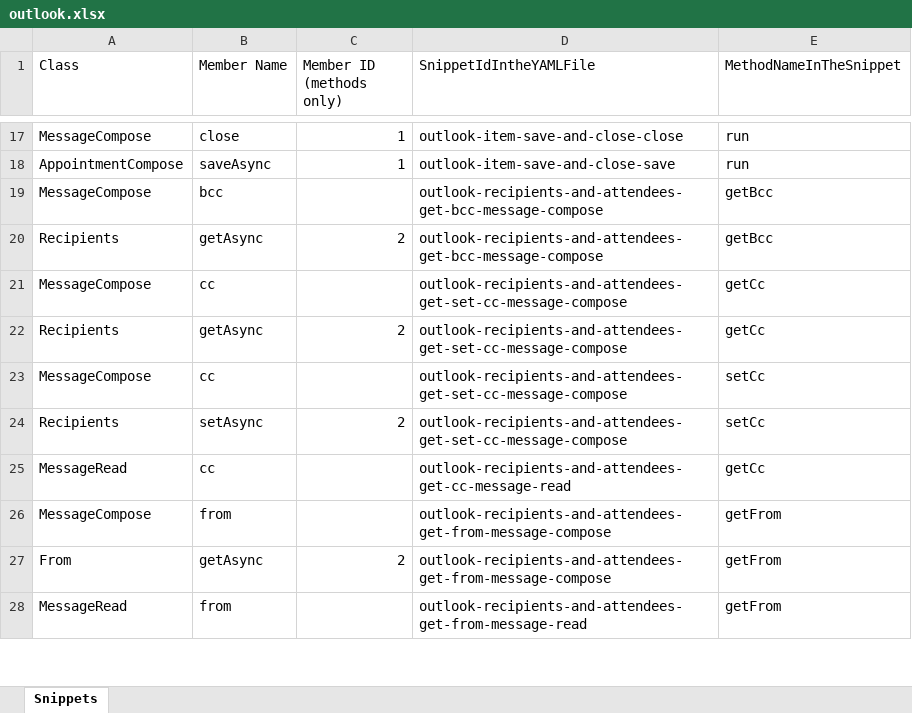
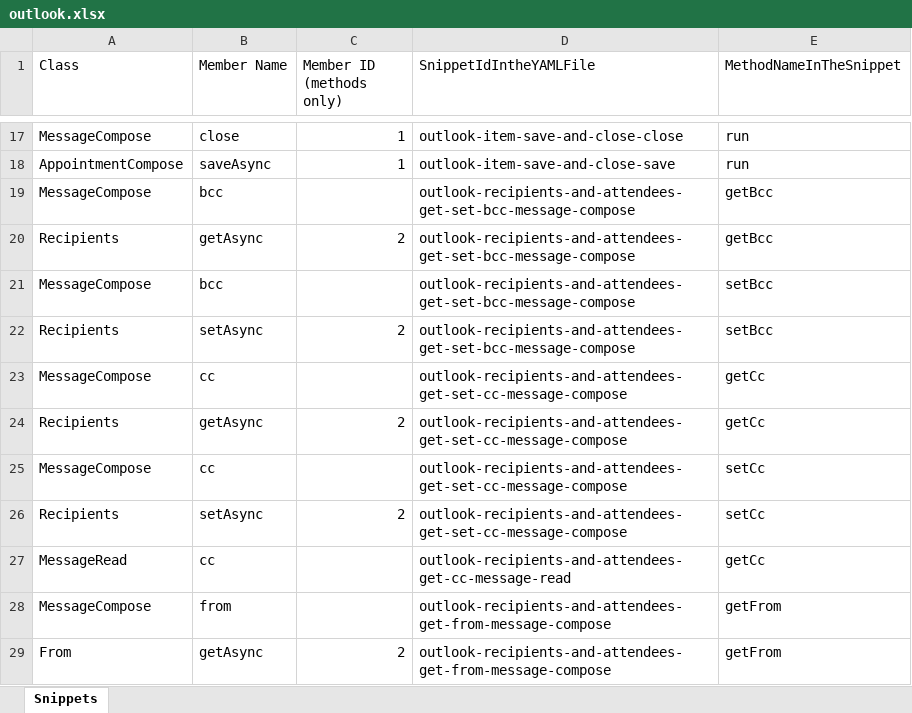
Before and after one commit to OfficeDev/office-js-snippets, an Excel workbook: snippet-extractor-metadata/outlook.xlsx, sheet Snippets, drawn as a sheet; only a part is shown, gaps mark what is left out; the shorter side is filled out with more unchanged rows; values as stored, in another font and other column widths than the file's, no borders; table styles not drawn; the diff names each change by its address in the sheet, - before the commit and + after, or states it on an @@ line.

Commit message:
[Outlook] (bcc) Add how to set bcc (Message Compose)

```diff
--- a/snippet-extractor-metadata/outlook.xlsx (sheet Snippets)
+++ b/snippet-extractor-metadata/outlook.xlsx (sheet Snippets)
-D19:D20 (SnippetIdIntheYAMLFile): outlook-recipients-and-attendees-get-bcc-message-compose
+D19:D20 (SnippetIdIntheYAMLFile): outlook-recipients-and-attendees-get-set-bcc-message-compose
+row 21: MessageCompose | bcc |  | outlook-recipients-and-attendees-get-set-bcc-message-compose | setBcc
+row 22: Recipients | setAsync | 2 | outlook-recipients-and-attendees-get-set-bcc-message-compose | setBcc
```
Also changed, not shown: 4 other files.
